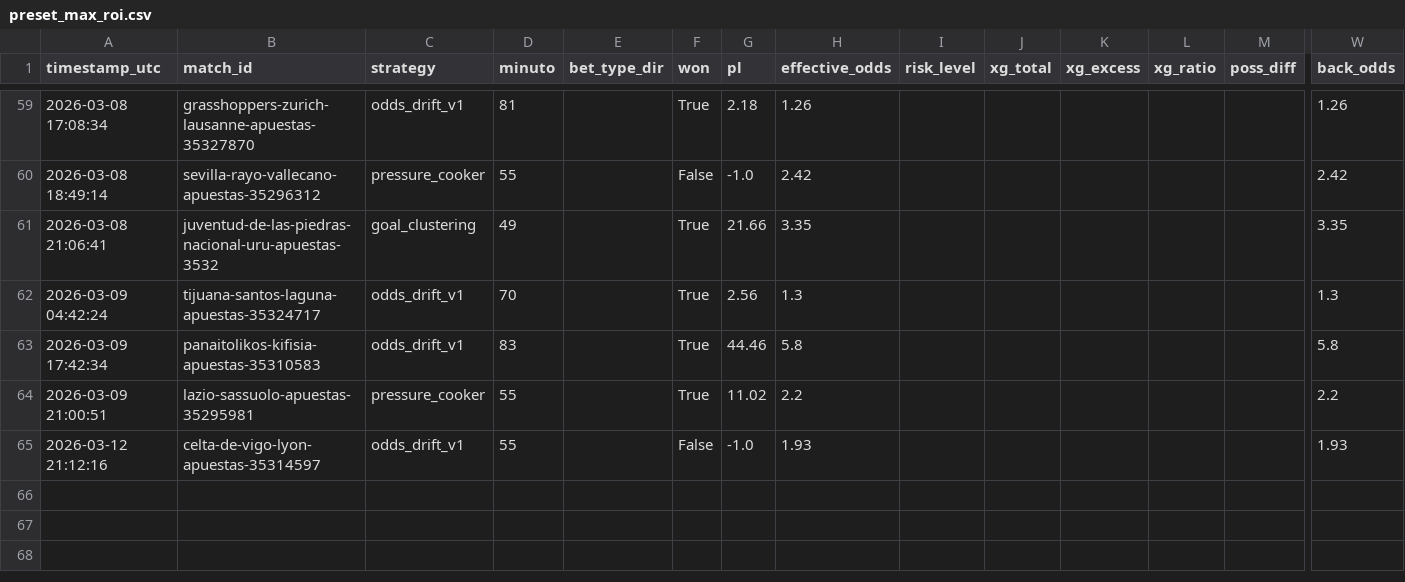
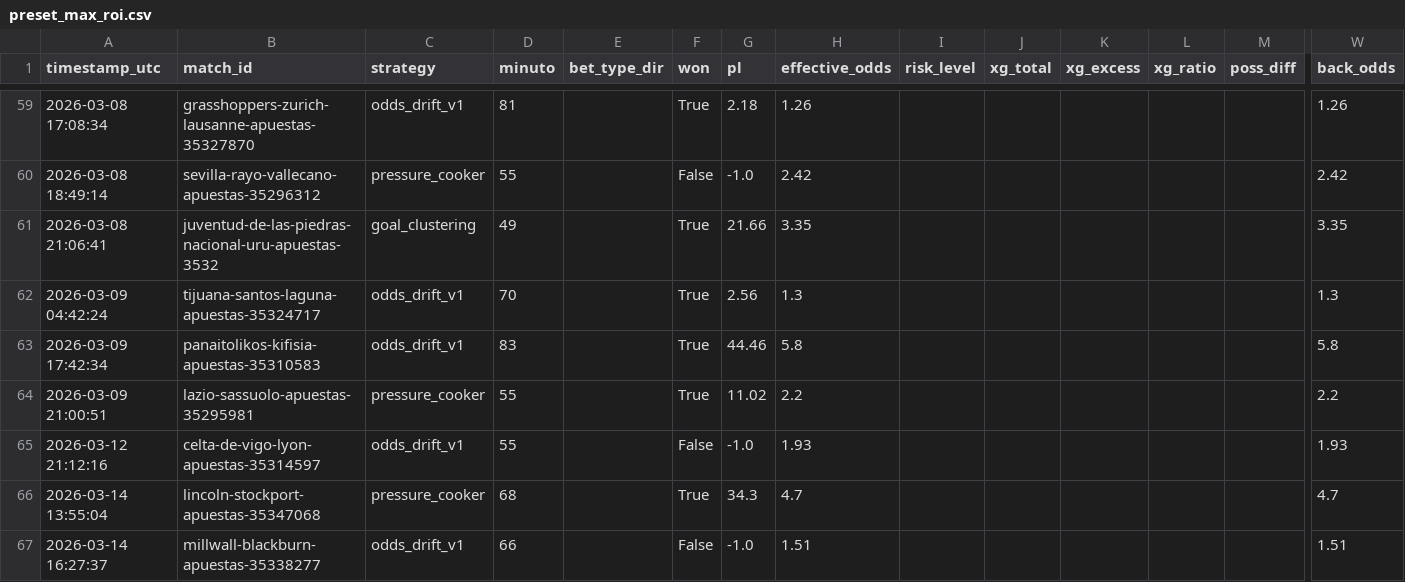
Before and after one commit to ArturoGonzalez1989/Football_Predictions, a CSV file: betfair_scraper/data/presets/preset_max_roi.csv, drawn as a sheet; only a part is shown, gaps mark what is left out; rows hold the shown columns only; the diff names each change by its address in the sheet, - before the commit and + after, or states it on an @@ line.

```diff
--- a/betfair_scraper/data/presets/preset_max_roi.csv
+++ b/betfair_scraper/data/presets/preset_max_roi.csv
+row 66: 2026-03-14 13:55:04 | lincoln-stockport-apuestas-35347068 | pressure_cooker | 68 |  | True | 34.3 | 4.7 |  |  |  |  |  | 4.7
+row 67: 2026-03-14 16:27:37 | millwall-blackburn-apuestas-35338277 | odds_drift_v1 | 66 |  | False | -1.0 | 1.51 |  |  |  |  |  | 1.51
```
Also changed, not shown: betfair_scraper/data/presets/preset_max_pl.csv, betfair_scraper/data/presets/preset_max_wr.csv, 23 other files.
